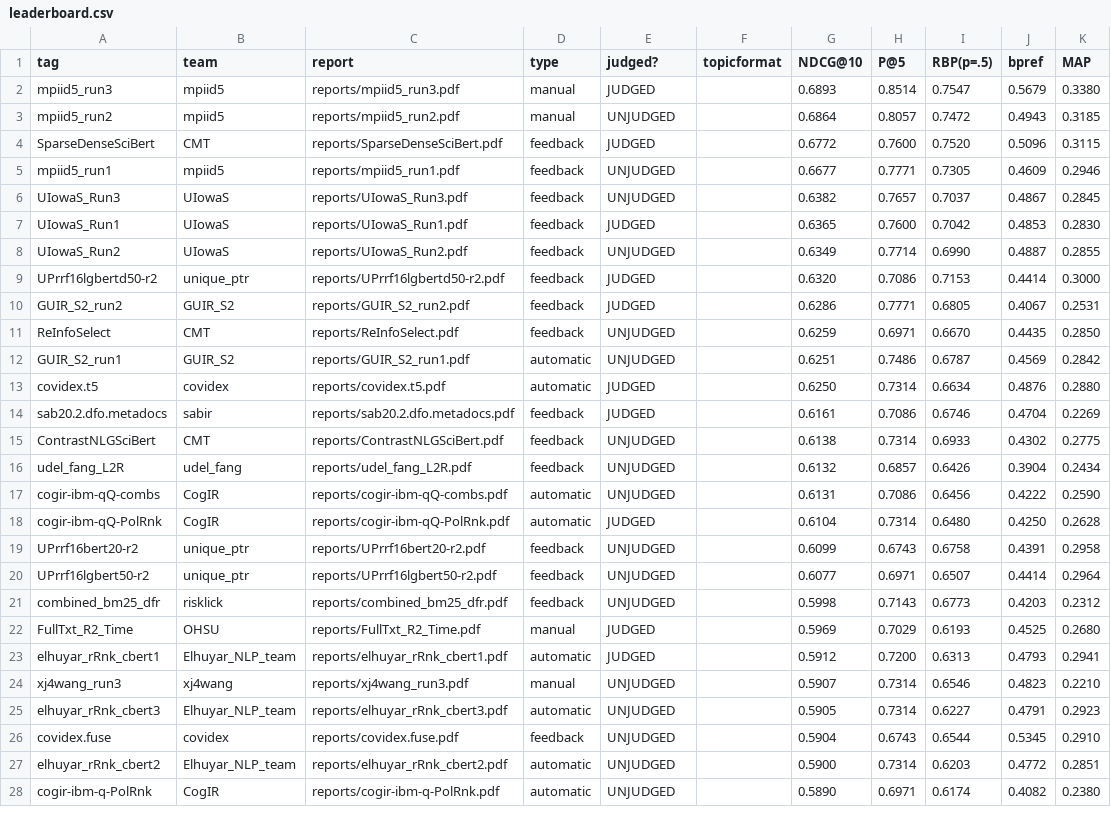
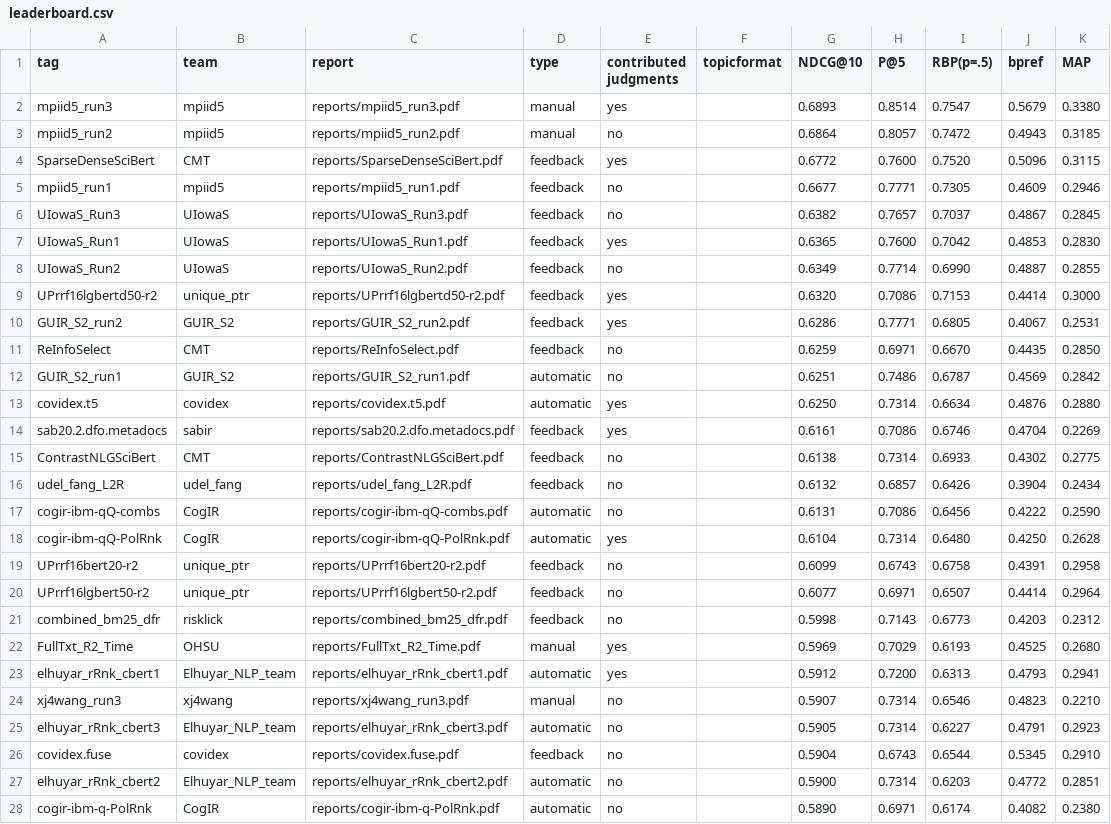
Before and after one commit to castorini/TREC-COVID, a CSV file: round2/leaderboard.csv, drawn as a sheet; only a part is shown; the diff covers the shown part only.

Commit message:
Change column 'judged?' name in round2 to 'contributed judgement' (#25)

```diff
--- a/round2/leaderboard.csv
+++ b/round2/leaderboard.csv
@@ -1,28 +1,28 @@
-tag,team,report,type,judged?,topicformat,NDCG@10,P@5,RBP(p=.5),bpref,MAP
-mpiid5_run3,mpiid5,reports/mpiid5_run3.pdf,manual,JUDGED,,0.6893,0.8514,0.7547,0.5679,0.3380
-mpiid5_run2,mpiid5,reports/mpiid5_run2.pdf,manual,UNJUDGED,,0.6864,0.8057,0.7472,0.4943,0.3185
-SparseDenseSciBert,CMT,reports/SparseDenseSciBert.pdf,feedback,JUDGED,,0.6772,0.7600,0.7520,0.5096,0.3115
-mpiid5_run1,mpiid5,reports/mpiid5_run1.pdf,feedback,UNJUDGED,,0.6677,0.7771,0.7305,0.4609,0.2946
-UIowaS_Run3,UIowaS,reports/UIowaS_Run3.pdf,feedback,UNJUDGED,,0.6382,0.7657,0.7037,0.4867,0.2845
-UIowaS_Run1,UIowaS,reports/UIowaS_Run1.pdf,feedback,JUDGED,,0.6365,0.7600,0.7042,0.4853,0.2830
-UIowaS_Run2,UIowaS,reports/UIowaS_Run2.pdf,feedback,UNJUDGED,,0.6349,0.7714,0.6990,0.4887,0.2855
-UPrrf16lgbertd50-r2,unique_ptr,reports/UPrrf16lgbertd50-r2.pdf,feedback,JUDGED,,0.6320,0.7086,0.7153,0.4414,0.3000
-GUIR_S2_run2,GUIR_S2,reports/GUIR_S2_run2.pdf,feedback,JUDGED,,0.6286,0.7771,0.6805,0.4067,0.2531
-ReInfoSelect,CMT,reports/ReInfoSelect.pdf,feedback,UNJUDGED,,0.6259,0.6971,0.6670,0.4435,0.2850
-GUIR_S2_run1,GUIR_S2,reports/GUIR_S2_run1.pdf,automatic,UNJUDGED,,0.6251,0.7486,0.6787,0.4569,0.2842
-covidex.t5,covidex,reports/covidex.t5.pdf,automatic,JUDGED,,0.6250,0.7314,0.6634,0.4876,0.2880
-sab20.2.dfo.metadocs,sabir,reports/sab20.2.dfo.metadocs.pdf,feedback,JUDGED,,0.6161,0.7086,0.6746,0.4704,0.2269
-ContrastNLGSciBert,CMT,reports/ContrastNLGSciBert.pdf,feedback,UNJUDGED,,0.6138,0.7314,0.6933,0.4302,0.2775
-udel_fang_L2R,udel_fang,reports/udel_fang_L2R.pdf,feedback,UNJUDGED,,0.6132,0.6857,0.6426,0.3904,0.2434
-cogir-ibm-qQ-combs,CogIR,reports/cogir-ibm-qQ-combs.pdf,automatic,UNJUDGED,,0.6131,0.7086,0.6456,0.4222,0.2590
-cogir-ibm-qQ-PolRnk,CogIR,reports/cogir-ibm-qQ-PolRnk.pdf,automatic,JUDGED,,0.6104,0.7314,0.6480,0.4250,0.2628
-UPrrf16bert20-r2,unique_ptr,reports/UPrrf16bert20-r2.pdf,feedback,UNJUDGED,,0.6099,0.6743,0.6758,0.4391,0.2958
-UPrrf16lgbert50-r2,unique_ptr,reports/UPrrf16lgbert50-r2.pdf,feedback,UNJUDGED,,0.6077,0.6971,0.6507,0.4414,0.2964
-combined_bm25_dfr,risklick,reports/combined_bm25_dfr.pdf,feedback,UNJUDGED,,0.5998,0.7143,0.6773,0.4203,0.2312
-FullTxt_R2_Time,OHSU,reports/FullTxt_R2_Time.pdf,manual,JUDGED,,0.5969,0.7029,0.6193,0.4525,0.2680
-elhuyar_rRnk_cbert1,Elhuyar_NLP_team,reports/elhuyar_rRnk_cbert1.pdf,automatic,JUDGED,,0.5912,0.7200,0.6313,0.4793,0.2941
-xj4wang_run3,xj4wang,reports/xj4wang_run3.pdf,manual,UNJUDGED,,0.5907,0.7314,0.6546,0.4823,0.2210
-elhuyar_rRnk_cbert3,Elhuyar_NLP_team,reports/elhuyar_rRnk_cbert3.pdf,automatic,UNJUDGED,,0.5905,0.7314,0.6227,0.4791,0.2923
-covidex.fuse,covidex,reports/covidex.fuse.pdf,feedback,UNJUDGED,,0.5904,0.6743,0.6544,0.5345,0.2910
-elhuyar_rRnk_cbert2,Elhuyar_NLP_team,reports/elhuyar_rRnk_cbert2.pdf,automatic,UNJUDGED,,0.5900,0.7314,0.6203,0.4772,0.2851
-cogir-ibm-q-PolRnk,CogIR,reports/cogir-ibm-q-PolRnk.pdf,automatic,UNJUDGED,,0.5890,0.6971,0.6174,0.4082,0.2380
+tag,team,report,type,contributed judgments,topicformat,NDCG@10,P@5,RBP(p=.5),bpref,MAP
+mpiid5_run3,mpiid5,reports/mpiid5_run3.pdf,manual,yes,,0.6893,0.8514,0.7547,0.5679,0.3380
+mpiid5_run2,mpiid5,reports/mpiid5_run2.pdf,manual,no,,0.6864,0.8057,0.7472,0.4943,0.3185
+SparseDenseSciBert,CMT,reports/SparseDenseSciBert.pdf,feedback,yes,,0.6772,0.7600,0.7520,0.5096,0.3115
+mpiid5_run1,mpiid5,reports/mpiid5_run1.pdf,feedback,no,,0.6677,0.7771,0.7305,0.4609,0.2946
+UIowaS_Run3,UIowaS,reports/UIowaS_Run3.pdf,feedback,no,,0.6382,0.7657,0.7037,0.4867,0.2845
+UIowaS_Run1,UIowaS,reports/UIowaS_Run1.pdf,feedback,yes,,0.6365,0.7600,0.7042,0.4853,0.2830
+UIowaS_Run2,UIowaS,reports/UIowaS_Run2.pdf,feedback,no,,0.6349,0.7714,0.6990,0.4887,0.2855
+UPrrf16lgbertd50-r2,unique_ptr,reports/UPrrf16lgbertd50-r2.pdf,feedback,yes,,0.6320,0.7086,0.7153,0.4414,0.3000
+GUIR_S2_run2,GUIR_S2,reports/GUIR_S2_run2.pdf,feedback,yes,,0.6286,0.7771,0.6805,0.4067,0.2531
+ReInfoSelect,CMT,reports/ReInfoSelect.pdf,feedback,no,,0.6259,0.6971,0.6670,0.4435,0.2850
+GUIR_S2_run1,GUIR_S2,reports/GUIR_S2_run1.pdf,automatic,no,,0.6251,0.7486,0.6787,0.4569,0.2842
+covidex.t5,covidex,reports/covidex.t5.pdf,automatic,yes,,0.6250,0.7314,0.6634,0.4876,0.2880
+sab20.2.dfo.metadocs,sabir,reports/sab20.2.dfo.metadocs.pdf,feedback,yes,,0.6161,0.7086,0.6746,0.4704,0.2269
+ContrastNLGSciBert,CMT,reports/ContrastNLGSciBert.pdf,feedback,no,,0.6138,0.7314,0.6933,0.4302,0.2775
+udel_fang_L2R,udel_fang,reports/udel_fang_L2R.pdf,feedback,no,,0.6132,0.6857,0.6426,0.3904,0.2434
+cogir-ibm-qQ-combs,CogIR,reports/cogir-ibm-qQ-combs.pdf,automatic,no,,0.6131,0.7086,0.6456,0.4222,0.2590
+cogir-ibm-qQ-PolRnk,CogIR,reports/cogir-ibm-qQ-PolRnk.pdf,automatic,yes,,0.6104,0.7314,0.6480,0.4250,0.2628
+UPrrf16bert20-r2,unique_ptr,reports/UPrrf16bert20-r2.pdf,feedback,no,,0.6099,0.6743,0.6758,0.4391,0.2958
+UPrrf16lgbert50-r2,unique_ptr,reports/UPrrf16lgbert50-r2.pdf,feedback,no,,0.6077,0.6971,0.6507,0.4414,0.2964
+combined_bm25_dfr,risklick,reports/combined_bm25_dfr.pdf,feedback,no,,0.5998,0.7143,0.6773,0.4203,0.2312
+FullTxt_R2_Time,OHSU,reports/FullTxt_R2_Time.pdf,manual,yes,,0.5969,0.7029,0.6193,0.4525,0.2680
+elhuyar_rRnk_cbert1,Elhuyar_NLP_team,reports/elhuyar_rRnk_cbert1.pdf,automatic,yes,,0.5912,0.7200,0.6313,0.4793,0.2941
+xj4wang_run3,xj4wang,reports/xj4wang_run3.pdf,manual,no,,0.5907,0.7314,0.6546,0.4823,0.2210
+elhuyar_rRnk_cbert3,Elhuyar_NLP_team,reports/elhuyar_rRnk_cbert3.pdf,automatic,no,,0.5905,0.7314,0.6227,0.4791,0.2923
+covidex.fuse,covidex,reports/covidex.fuse.pdf,feedback,no,,0.5904,0.6743,0.6544,0.5345,0.2910
+elhuyar_rRnk_cbert2,Elhuyar_NLP_team,reports/elhuyar_rRnk_cbert2.pdf,automatic,no,,0.5900,0.7314,0.6203,0.4772,0.2851
+cogir-ibm-q-PolRnk,CogIR,reports/cogir-ibm-q-PolRnk.pdf,automatic,no,,0.5890,0.6971,0.6174,0.4082,0.2380
```
Also changed, not shown: 109 edited cells elsewhere in this file, 1 other file.
